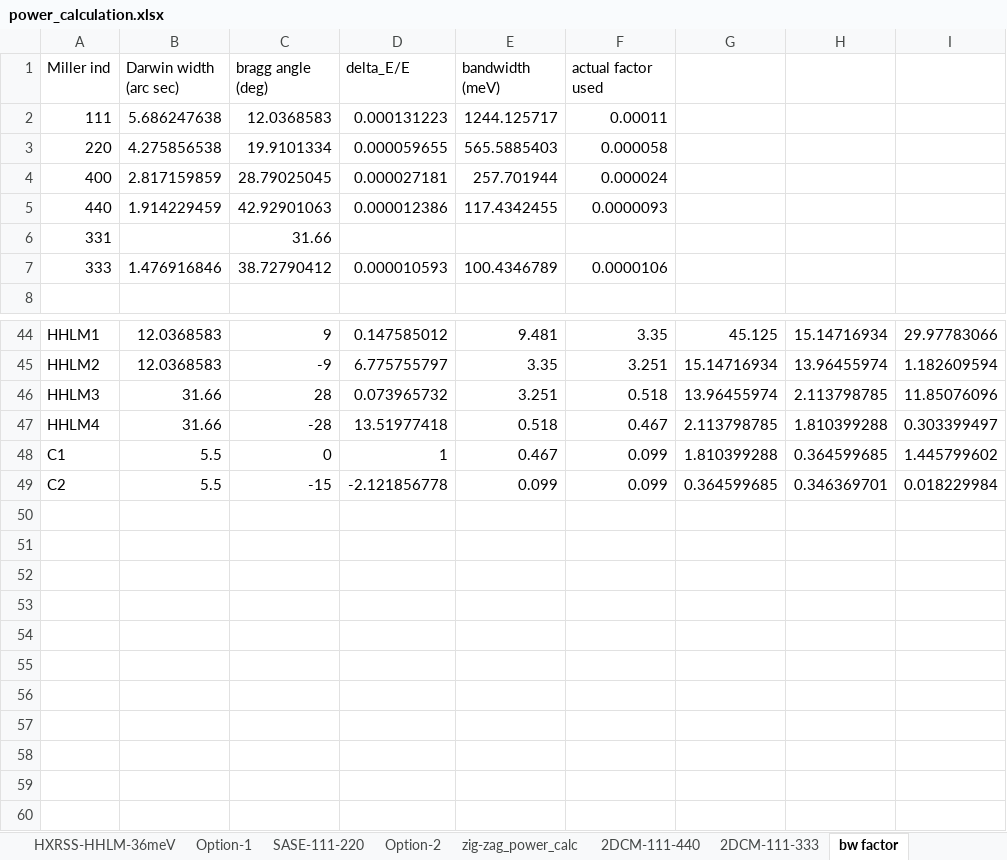
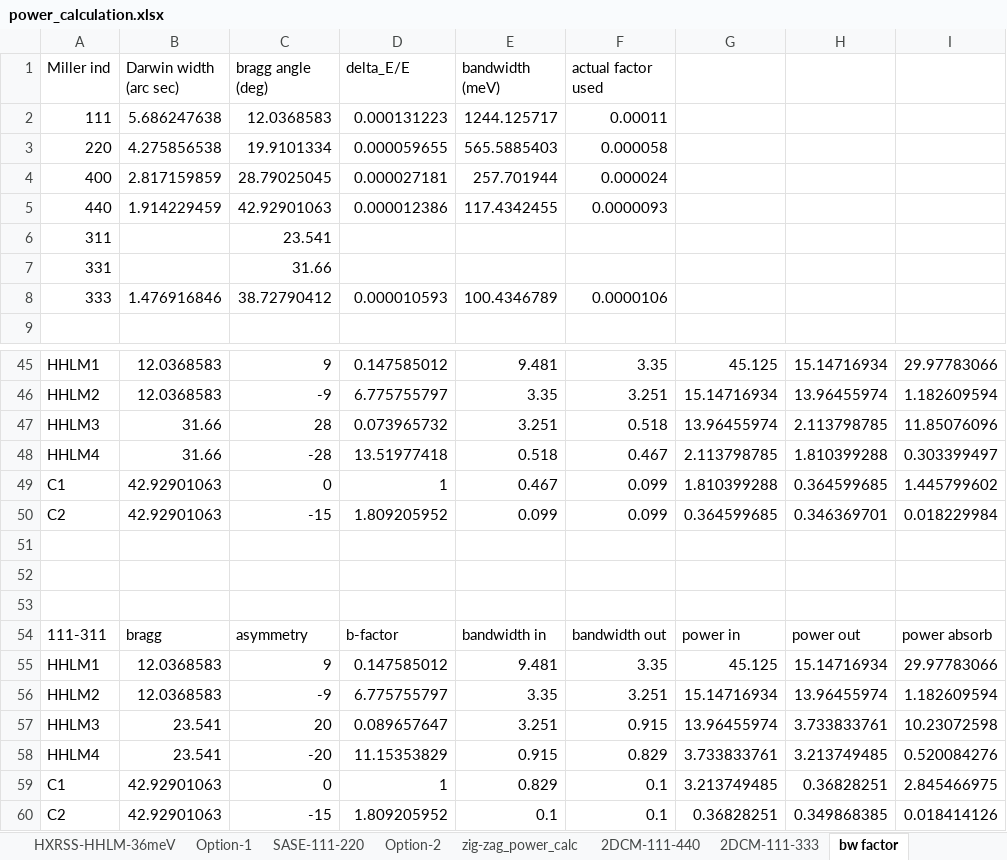
Before and after one commit to nanw0321/DXS_optics, an Excel workbook: LCLS/power_calculation.xlsx, sheet bw factor, drawn as a sheet; only a part is shown, gaps mark what is left out; values as stored, in another font and other column widths than the file's, no borders; addresses are those after the commit; the diff names each change by its address in the sheet, - before the commit and + after, or states it on an @@ line.

```diff
--- a/LCLS/power_calculation.xlsx (sheet bw factor)
+++ b/LCLS/power_calculation.xlsx (sheet bw factor)
+row 6: 311 |  | 23.541
-B49:B50 (Darwin width (arc sec)): 5.5
+B49:B50 (Darwin width (arc sec)): 42.92901063
-D50 (delta_E/E): -2.121856778
+D50 (delta_E/E): 1.809205952
+row 51: (empty)
+row 52: (empty)
+row 53: (empty)
+row 54: 111-311 | bragg | asymmetry | b-factor | bandwidth in | bandwidth out | power in | power out | power absorb
+row 55: HHLM1 | 12.0368583 | 9 | 0.147585012 | 9.481 | 3.35 | 45.125 | 15.14716934 | 29.97783066
+row 56: HHLM2 | 12.0368583 | -9 | 6.775755797 | 3.35 | 3.251 | 15.14716934 | 13.96455974 | 1.182609594
+row 57: HHLM3 | 23.541 | 20 | 0.089657647 | 3.251 | 0.915 | 13.96455974 | 3.733833761 | 10.23072598
+row 58: HHLM4 | 23.541 | -20 | 11.15353829 | 0.915 | 0.829 | 3.733833761 | 3.213749485 | 0.520084276
+row 59: C1 | 42.92901063 | 0 | 1 | 0.829 | 0.1 | 3.213749485 | 0.36828251 | 2.845466975
+row 60: C2 | 42.92901063 | -15 | 1.809205952 | 0.1 | 0.1 | 0.36828251 | 0.349868385 | 0.018414126
```
Also changed, not shown: formulas that keep their value, 58 other files.
